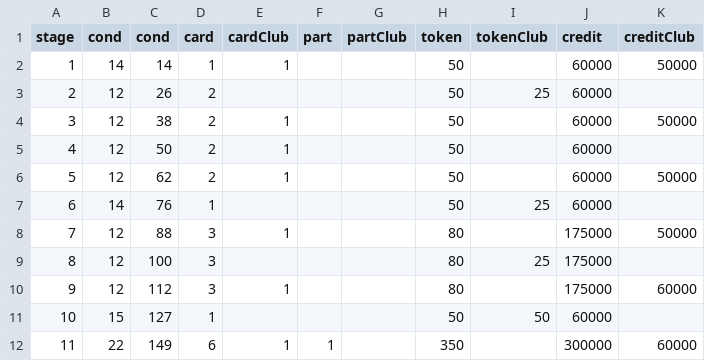
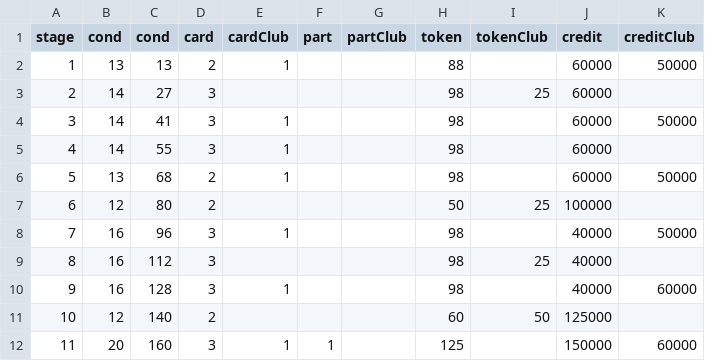
Before and after one commit to a9helper/Asphalt9-Special-Event-Data, a CSV file: table.csv, drawn as a sheet; only a part is shown; the diff covers the shown part only.

```diff
--- a/table.csv
+++ b/table.csv
@@ -1,12 +1,12 @@
 stage,cond,cond,card,cardClub,part,partClub,token,tokenClub,credit,creditClub
-1,14,14,1,1,,,50,,60000,50000
-2,12,26,2,,,,50,25,60000,
-3,12,38,2,1,,,50,,60000,50000
-4,12,50,2,1,,,50,,60000,
-5,12,62,2,1,,,50,,60000,50000
-6,14,76,1,,,,50,25,60000,
-7,12,88,3,1,,,80,,175000,50000
-8,12,100,3,,,,80,25,175000,
-9,12,112,3,1,,,80,,175000,60000
-10,15,127,1,,,,50,50,60000,
-11,22,149,6,1,1,,350,,300000,60000
+1,13,13,2,1,,,88,,60000,50000
+2,14,27,3,,,,98,25,60000,
+3,14,41,3,1,,,98,,60000,50000
+4,14,55,3,1,,,98,,60000,
+5,13,68,2,1,,,98,,60000,50000
+6,12,80,2,,,,50,25,100000,
+7,16,96,3,1,,,98,,40000,50000
+8,16,112,3,,,,98,25,40000,
+9,16,128,3,1,,,98,,40000,60000
+10,12,140,2,,,,60,50,125000,
+11,20,160,3,1,1,,125,,150000,60000
```
Also changed, not shown: 37 edited cells elsewhere in this file, 3 other files.
